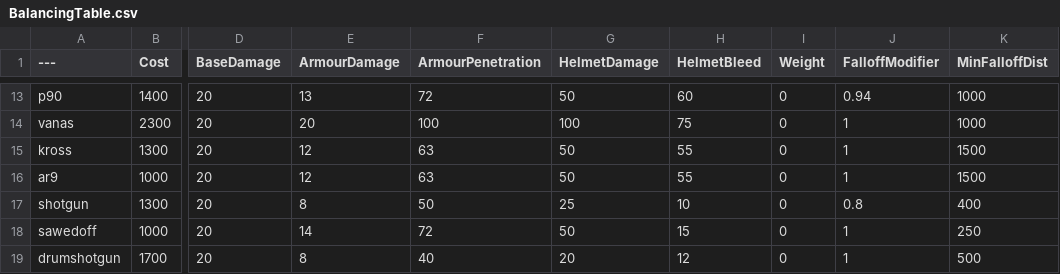
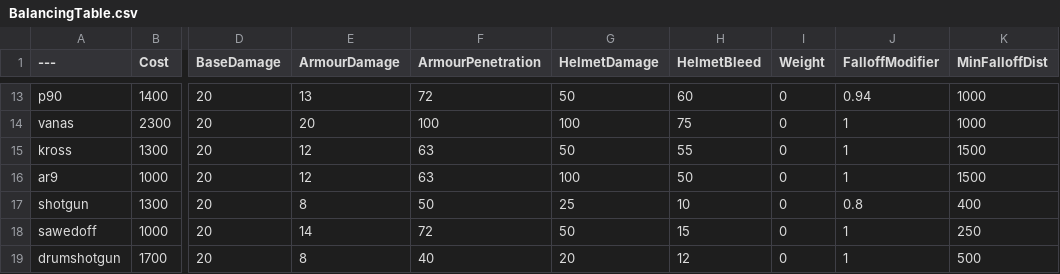
Before and after one commit to Mafuyu03/BalancingTable, a CSV file: BalancingTable.csv, drawn as a sheet; only a part is shown, gaps mark what is left out; the diff names each change by its address in the sheet, - before the commit and + after, or states it on an @@ line.

Commit message:
Update BalancingTable.csv

```diff
--- a/BalancingTable.csv
+++ b/BalancingTable.csv
-G16 (HelmetDamage): 50
+G16 (HelmetDamage): 100
-H16 (HelmetBleed): 55
+H16 (HelmetBleed): 50
```
